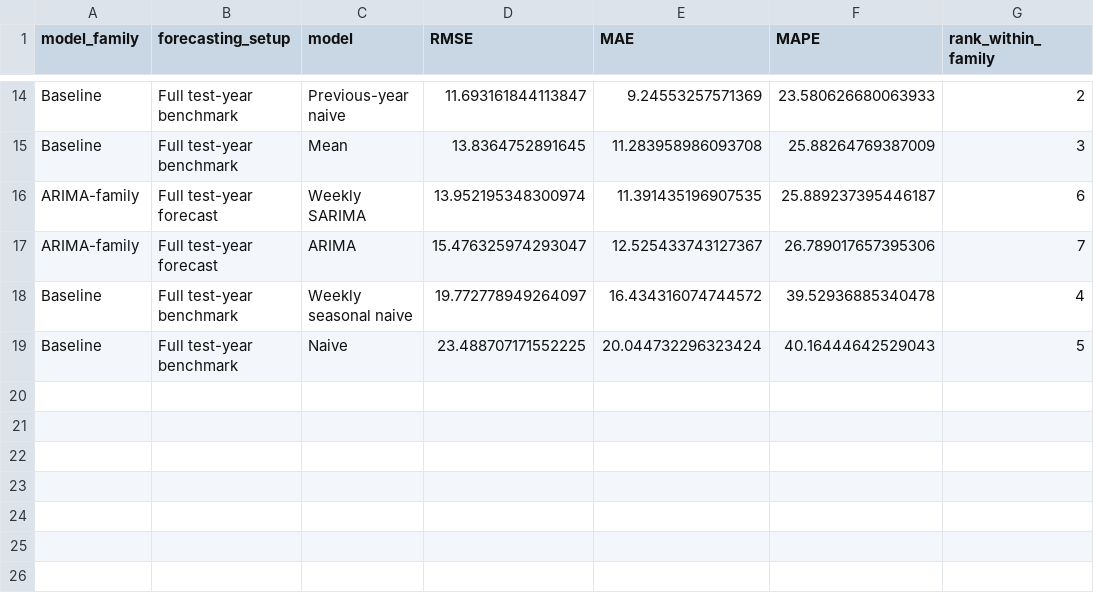
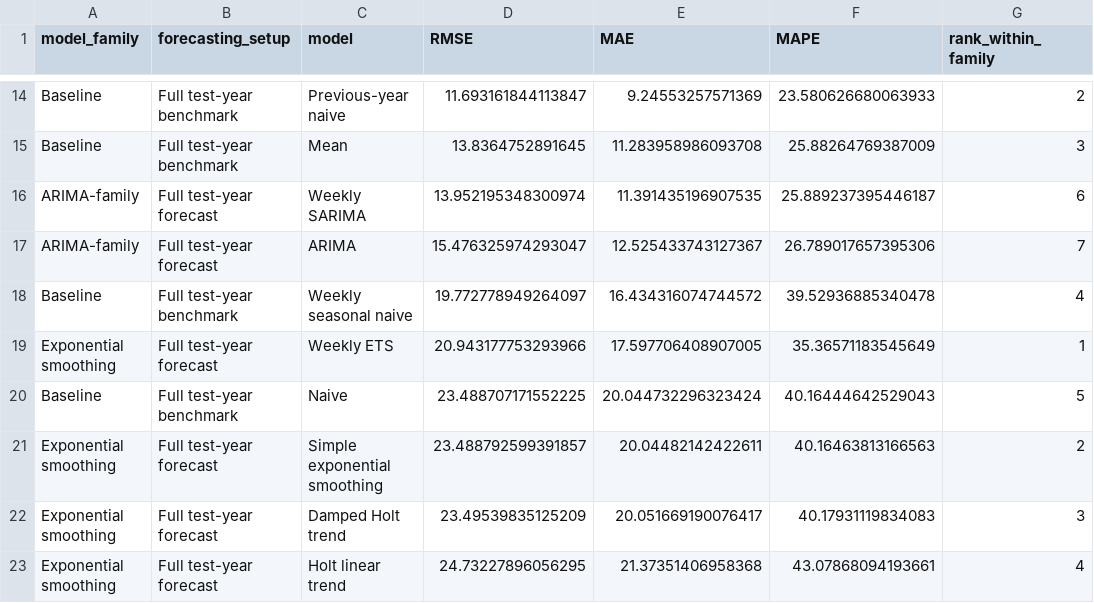
Before and after one commit to rezaalizaadeh/renewable-share-forecasting-italy, a CSV file: data/processed/final_model_comparison.csv, drawn as a sheet; only a part is shown, gaps mark what is left out; the diff names each change by its address in the sheet, - before the commit and + after, or states it on an @@ line.

```diff
--- a/data/processed/final_model_comparison.csv
+++ b/data/processed/final_model_comparison.csv
+row 19: Exponential smoothing | Full test-year forecast | Weekly ETS | 20.943177753293966 | 17.597706408907005 | 35.36571183545649 | 1
+row 21: Exponential smoothing | Full test-year forecast | Simple exponential smoothing | 23.488792599391857 | 20.04482142422611 | 40.16463813166563 | 2
+row 22: Exponential smoothing | Full test-year forecast | Damped Holt trend | 23.49539835125209 | 20.051669190076417 | 40.17931119834083 | 3
+row 23: Exponential smoothing | Full test-year forecast | Holt linear trend | 24.73227896056295 | 21.37351406958368 | 43.07868094193661 | 4
```
Also changed, not shown: data/processed/final_best_models_by_family.csv, data/processed/final_diagnostic_summary.csv, 27 other files.
